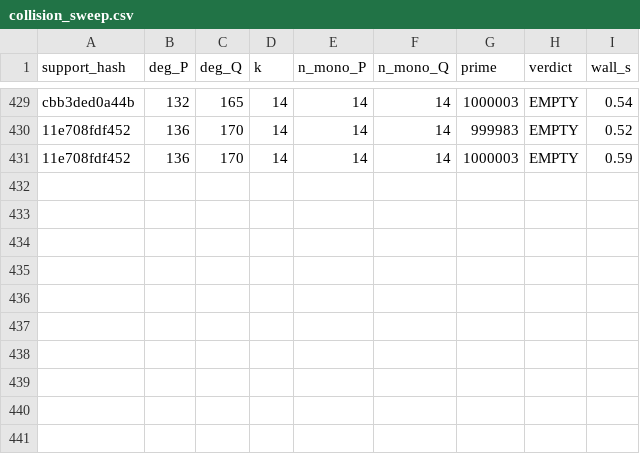
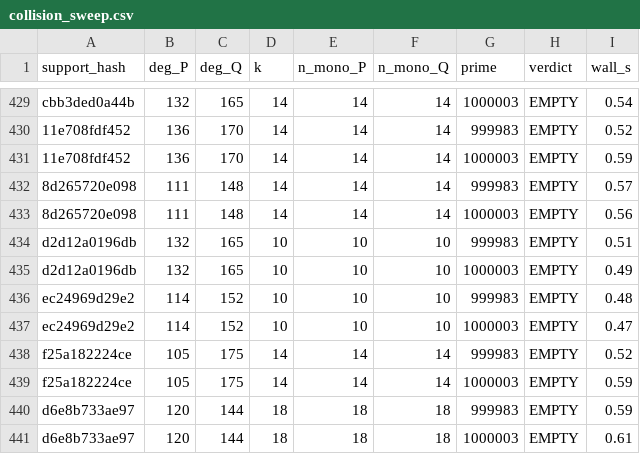
Before and after one commit to git-df-scott/jacobian_planar, a CSV file: night3/collision_sweep.csv, drawn as a sheet; only a part is shown, gaps mark what is left out; the diff names each change by its address in the sheet, - before the commit and + after, or states it on an @@ line.

```diff
--- a/night3/collision_sweep.csv
+++ b/night3/collision_sweep.csv
+row 432: 8d265720e098 | 111 | 148 | 14 | 14 | 14 | 999983 | EMPTY | 0.57
+row 433: 8d265720e098 | 111 | 148 | 14 | 14 | 14 | 1000003 | EMPTY | 0.56
+row 434: d2d12a0196db | 132 | 165 | 10 | 10 | 10 | 999983 | EMPTY | 0.51
+row 435: d2d12a0196db | 132 | 165 | 10 | 10 | 10 | 1000003 | EMPTY | 0.49
+row 436: ec24969d29e2 | 114 | 152 | 10 | 10 | 10 | 999983 | EMPTY | 0.48
+row 437: ec24969d29e2 | 114 | 152 | 10 | 10 | 10 | 1000003 | EMPTY | 0.47
+row 438: f25a182224ce | 105 | 175 | 14 | 14 | 14 | 999983 | EMPTY | 0.52
+row 439: f25a182224ce | 105 | 175 | 14 | 14 | 14 | 1000003 | EMPTY | 0.59
+row 440: d6e8b733ae97 | 120 | 144 | 18 | 18 | 18 | 999983 | EMPTY | 0.59
+row 441: d6e8b733ae97 | 120 | 144 | 18 | 18 | 18 | 1000003 | EMPTY | 0.61
```
Also changed, not shown: 5 other files.
